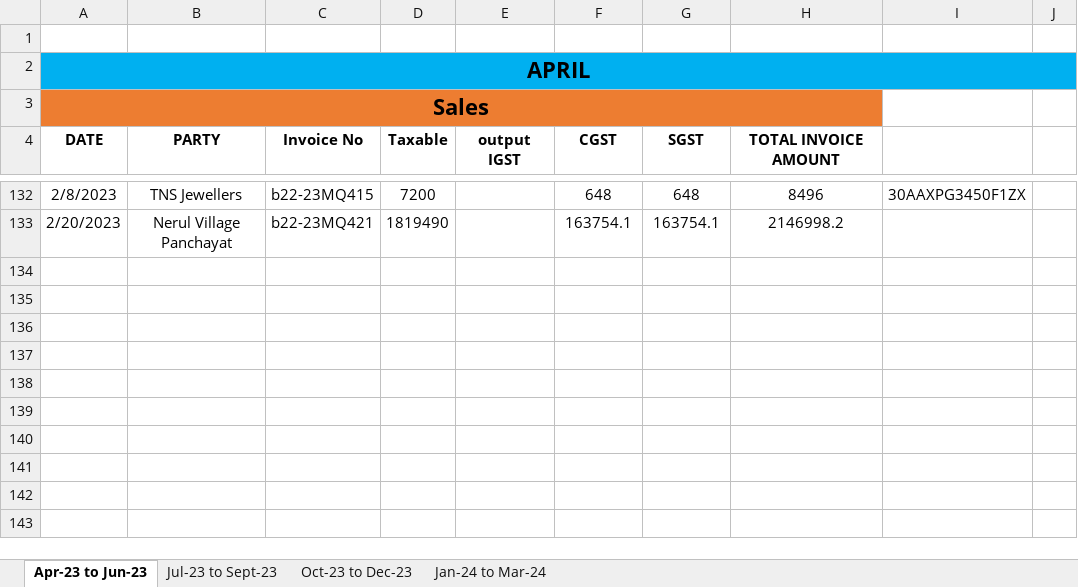
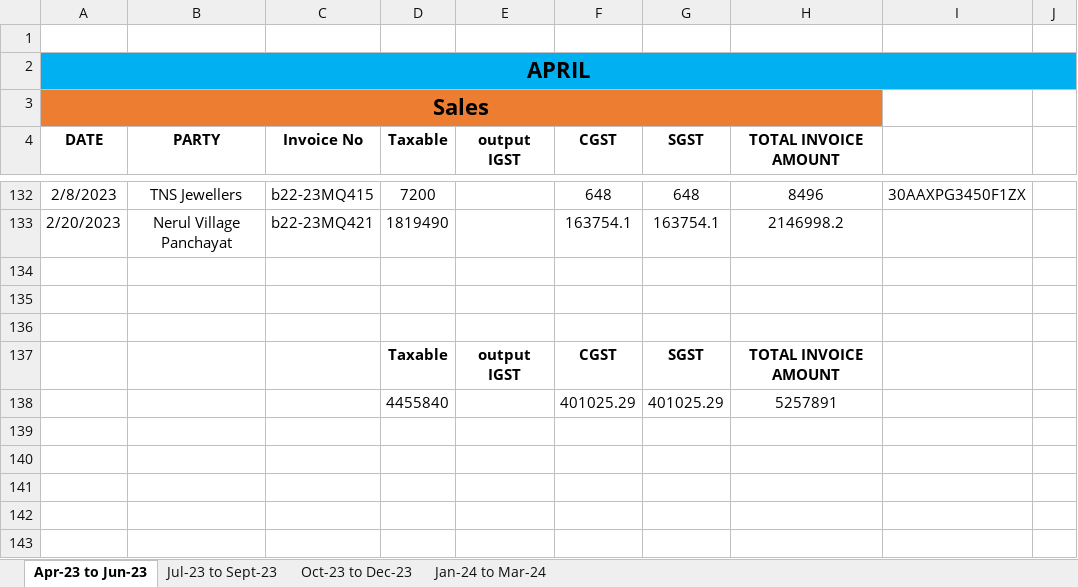
Before and after one commit to JPTechatronics/J-P-Techatronics-2023-2024-A, an Excel workbook: Copy of GST.xlsx, sheet Apr-23 to Jun-23, drawn as a sheet; only a part is shown, gaps mark what is left out; values as stored, in another font and other column widths than the file's, no borders; the diff names each change by its address in the sheet, - before the commit and + after, or states it on an @@ line.

```diff
--- a/Copy of GST.xlsx (sheet Apr-23 to Jun-23)
+++ b/Copy of GST.xlsx (sheet Apr-23 to Jun-23)
-row 137: (empty)
+row 137:  |  |  | Taxable | output IGST | CGST | SGST | TOTAL INVOICE AMOUNT
-row 138: (empty)
+row 138:  |  |  | 4455840 |  | 401025.29 | 401025.29 | 5257891
```
Also changed, not shown: sheet Jan-24 to Mar-24, sheet Jul-23 to Sept-23, sheet Oct-23 to Dec-23, 1 other file.
